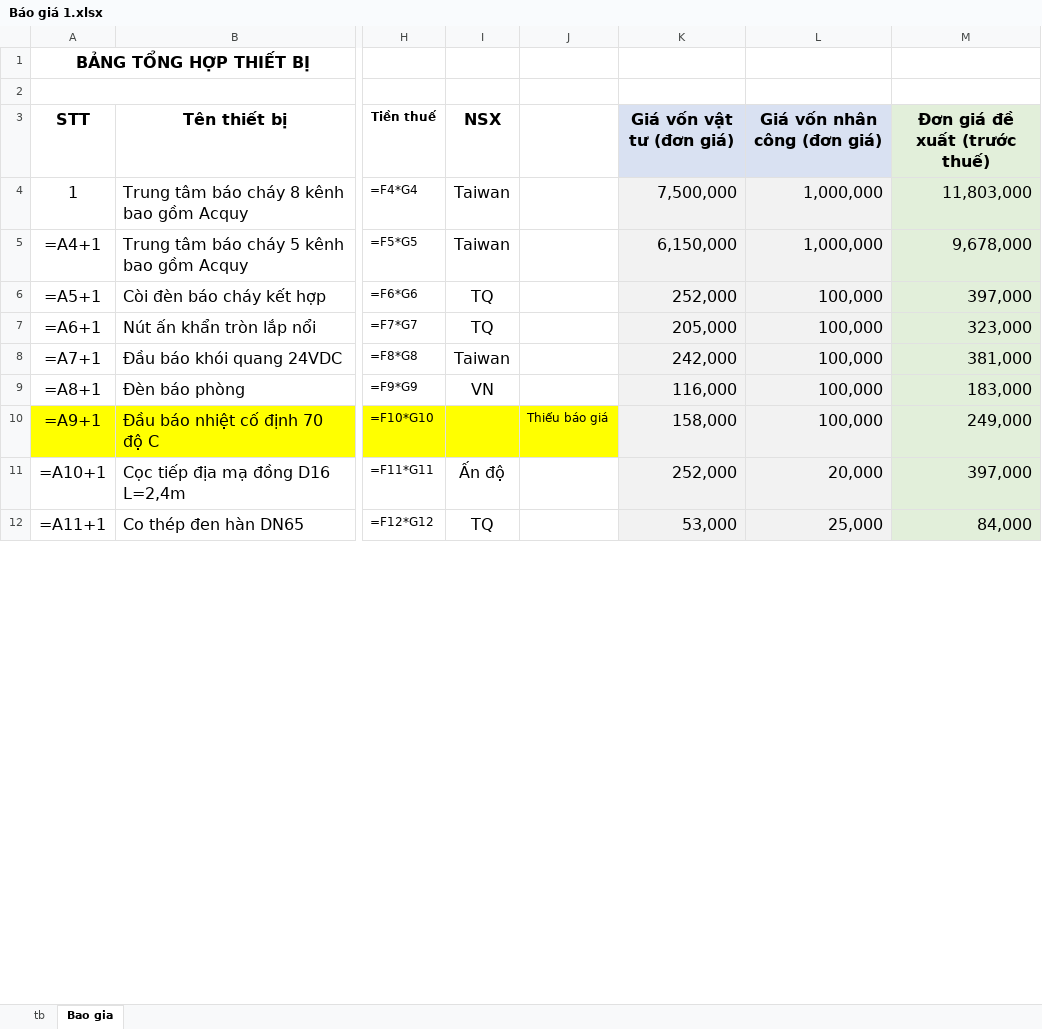
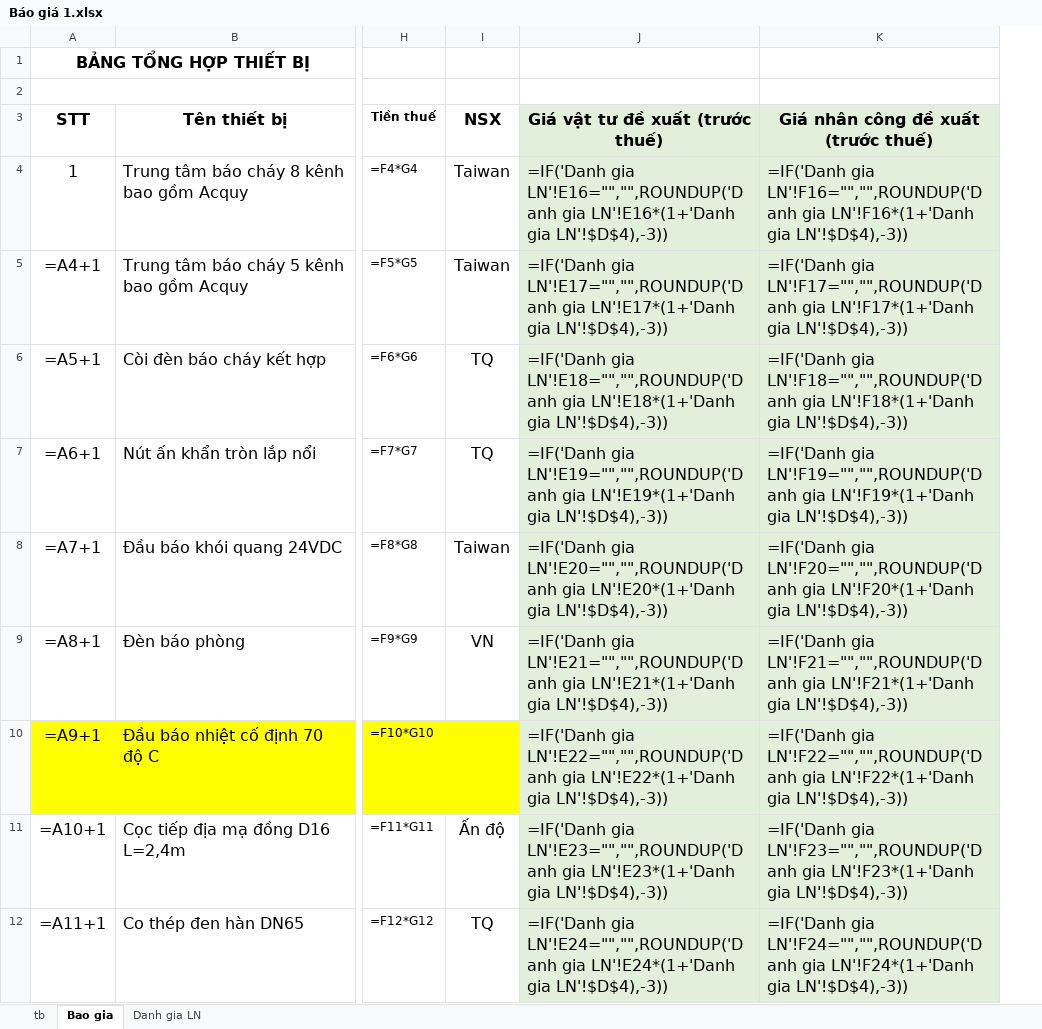
Before and after one commit to thaihoa89qb-del/ClaudeCloud, an Excel workbook: Báo giá 1.xlsx, sheet Bao gia, drawn as a sheet; only a part is shown, gaps mark what is left out; values as stored, in another font and other column widths than the file's, no borders; formulas without a stored value are shown as written; removed rows and columns are numbered as before the commit, all else as after; the diff names each change by its address in the sheet, - before the commit and + after, or states it on an @@ line.

```diff
--- a/Báo giá 1.xlsx (sheet Bao gia)
+++ b/Báo giá 1.xlsx (sheet Bao gia)
+sheet tab: Danh gia LN
-column J, row 10: Thiếu báo giá
-column K (Giá vốn vật tư (đơn giá)), rows 4-12: 7,500,000 | 6,150,000 | 252,000 | 205,000 | 242,000 | 116,000 | 158,000 | 252,000 | 53,000
-column L (Giá vốn nhân công (đơn giá)), rows 4-12: 1,000,000 | 1,000,000 | 100,000 | 100,000 | 100,000 | 100,000 | 100,000 | 20,000 | 25,000
-column M (Đơn giá đề xuất (trước thuế)), rows 4-12: 11,803,000 | 9,678,000 | 397,000 | 323,000 | 381,000 | 183,000 | 249,000 | 397,000 | 84,000
+column J (Giá vật tư đề xuất (trước thuế)), rows 4-12: =IF('Danh gia LN'!E16="","",ROUNDUP('Danh gia LN'!E16*(1+'Danh gia LN'!$D$4),-3)) | =IF('Danh gia LN'!E17="","",ROUNDUP('Danh gia LN'!E17*(1+'Danh gia LN'!$D$4),-3)) | =IF('Danh gia LN'!E18="","",ROUNDUP('Danh gia LN'!E18*(1+'Danh gia LN'!$D$4),-3)) | =IF('Danh gia LN'!E19="","",ROUNDUP('Danh gia LN'!E19*(1+'Danh gia LN'!$D$4),-3)) | =IF('Danh gia LN'!E20="","",ROUNDUP('Danh gia LN'!E20*(1+'Danh gia LN'!$D$4),-3)) | =IF('Danh gia LN'!E21="","",ROUNDUP('Danh gia LN'!E21*(1+'Danh gia LN'!$D$4),-3)) | =IF('Danh gia LN'!E22="","",ROUNDUP('Danh gia LN'!E22*(1+'Danh gia LN'!$D$4),-3)) | =IF('Danh gia LN'!E23="","",ROUNDUP('Danh gia LN'!E23*(1+'Danh gia LN'!$D$4),-3)) | =IF('Danh gia LN'!E24="","",ROUNDUP('Danh gia LN'!E24*(1+'Danh gia LN'!$D$4),-3))
+column K, rows 3-12: Giá nhân công đề xuất (trước thuế) | =IF('Danh gia LN'!F16="","",ROUNDUP('Danh gia LN'!F16*(1+'Danh gia LN'!$D$4),-3)) | =IF('Danh gia LN'!F17="","",ROUNDUP('Danh gia LN'!F17*(1+'Danh gia LN'!$D$4),-3)) | =IF('Danh gia LN'!F18="","",ROUNDUP('Danh gia LN'!F18*(1+'Danh gia LN'!$D$4),-3)) | =IF('Danh gia LN'!F19="","",ROUNDUP('Danh gia LN'!F19*(1+'Danh gia LN'!$D$4),-3)) | =IF('Danh gia LN'!F20="","",ROUNDUP('Danh gia LN'!F20*(1+'Danh gia LN'!$D$4),-3)) | =IF('Danh gia LN'!F21="","",ROUNDUP('Danh gia LN'!F21*(1+'Danh gia LN'!$D$4),-3)) | =IF('Danh gia LN'!F22="","",ROUNDUP('Danh gia LN'!F22*(1+'Danh gia LN'!$D$4),-3)) | =IF('Danh gia LN'!F23="","",ROUNDUP('Danh gia LN'!F23*(1+'Danh gia LN'!$D$4),-3)) | =IF('Danh gia LN'!F24="","",ROUNDUP('Danh gia LN'!F24*(1+'Danh gia LN'!$D$4),-3))
```
Also changed, not shown: sheet tb, Báo giá 2.xlsx.
